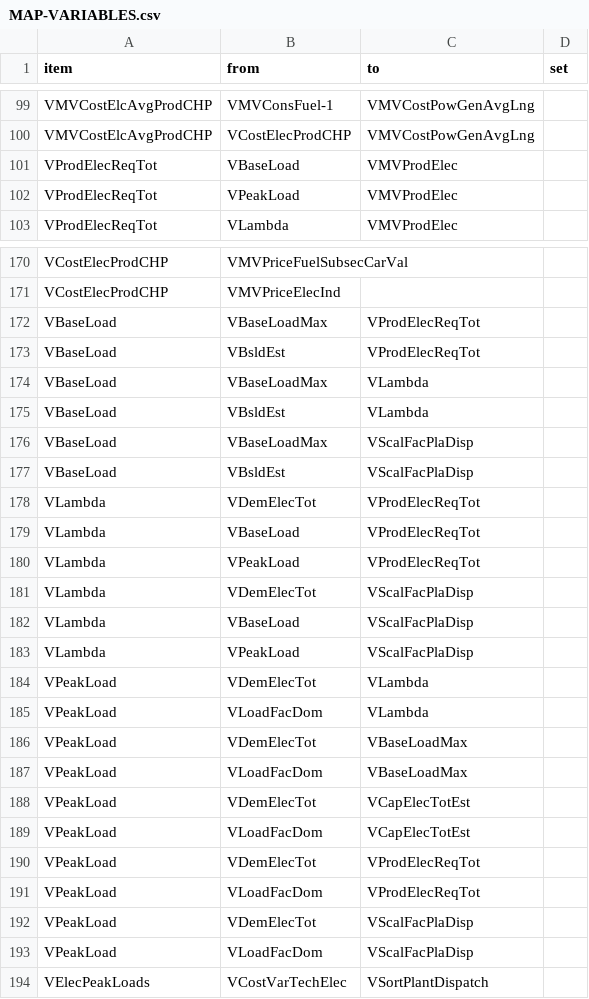
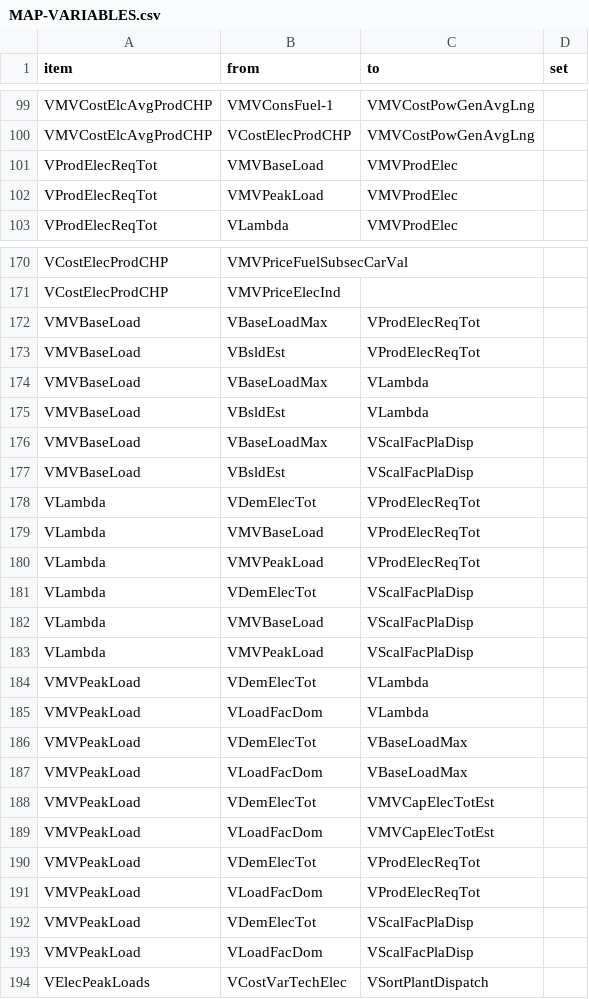
Before and after one commit to e3modelling/OPEN-PROM, a CSV file: MAP-VARIABLES.csv, drawn as a sheet; only a part is shown, gaps mark what is left out; the diff covers the shown part only.

```diff
--- a/MAP-VARIABLES.csv
+++ b/MAP-VARIABLES.csv
@@ -100,4 +100,4 @@ VMVCostElcAvgProdCHP,VMVConsFuel-1,VMVCostPowGenAvgLng,
 VMVCostElcAvgProdCHP,VCostElecProdCHP,VMVCostPowGenAvgLng,
-VProdElecReqTot,VBaseLoad,VMVProdElec,
-VProdElecReqTot,VPeakLoad,VMVProdElec,
+VProdElecReqTot,VMVBaseLoad,VMVProdElec,
+VProdElecReqTot,VMVPeakLoad,VMVProdElec,
 VProdElecReqTot,VLambda,VMVProdElec,
@@ -171,24 +171,24 @@ VCostElecProdCHP,VMVPriceFuelSubsecCarVal,,
 VCostElecProdCHP,VMVPriceElecInd,,
-VBaseLoad,VBaseLoadMax,VProdElecReqTot,
-VBaseLoad,VBsldEst,VProdElecReqTot,
-VBaseLoad,VBaseLoadMax,VLambda,
-VBaseLoad,VBsldEst,VLambda,
-VBaseLoad,VBaseLoadMax,VScalFacPlaDisp,
-VBaseLoad,VBsldEst,VScalFacPlaDisp,
+VMVBaseLoad,VBaseLoadMax,VProdElecReqTot,
+VMVBaseLoad,VBsldEst,VProdElecReqTot,
+VMVBaseLoad,VBaseLoadMax,VLambda,
+VMVBaseLoad,VBsldEst,VLambda,
+VMVBaseLoad,VBaseLoadMax,VScalFacPlaDisp,
+VMVBaseLoad,VBsldEst,VScalFacPlaDisp,
 VLambda,VDemElecTot,VProdElecReqTot,
-VLambda,VBaseLoad,VProdElecReqTot,
-VLambda,VPeakLoad,VProdElecReqTot,
+VLambda,VMVBaseLoad,VProdElecReqTot,
+VLambda,VMVPeakLoad,VProdElecReqTot,
 VLambda,VDemElecTot,VScalFacPlaDisp,
-VLambda,VBaseLoad,VScalFacPlaDisp,
-VLambda,VPeakLoad,VScalFacPlaDisp,
-VPeakLoad,VDemElecTot,VLambda,
-VPeakLoad,VLoadFacDom,VLambda,
-VPeakLoad,VDemElecTot,VBaseLoadMax,
-VPeakLoad,VLoadFacDom,VBaseLoadMax,
-VPeakLoad,VDemElecTot,VCapElecTotEst,
-VPeakLoad,VLoadFacDom,VCapElecTotEst,
-VPeakLoad,VDemElecTot,VProdElecReqTot,
-VPeakLoad,VLoadFacDom,VProdElecReqTot,
-VPeakLoad,VDemElecTot,VScalFacPlaDisp,
-VPeakLoad,VLoadFacDom,VScalFacPlaDisp,
+VLambda,VMVBaseLoad,VScalFacPlaDisp,
+VLambda,VMVPeakLoad,VScalFacPlaDisp,
+VMVPeakLoad,VDemElecTot,VLambda,
+VMVPeakLoad,VLoadFacDom,VLambda,
+VMVPeakLoad,VDemElecTot,VBaseLoadMax,
+VMVPeakLoad,VLoadFacDom,VBaseLoadMax,
+VMVPeakLoad,VDemElecTot,VMVCapElecTotEst,
+VMVPeakLoad,VLoadFacDom,VMVCapElecTotEst,
+VMVPeakLoad,VDemElecTot,VProdElecReqTot,
+VMVPeakLoad,VLoadFacDom,VProdElecReqTot,
+VMVPeakLoad,VDemElecTot,VScalFacPlaDisp,
+VMVPeakLoad,VLoadFacDom,VScalFacPlaDisp,
 VElecPeakLoads,VCostVarTechElec,VSortPlantDispatch,
```
Also changed, not shown: 55 edited cells elsewhere in this file, MENA-PROM mapping - mena_prom_mapping.csv, OLD-NEW Mapping.csv, 9 other files.
